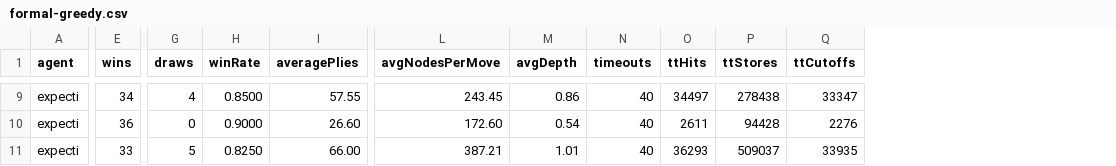
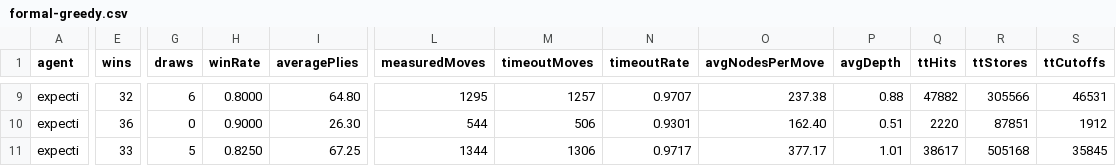
Before and after one commit to Caramel-PD/java_jieqi, a CSV file: docs/ai-benchmark/formal-greedy.csv, drawn as a sheet; only a part is shown, gaps mark what is left out; removed rows and columns are numbered as before the commit, all else as after; the diff covers the shown part only; the diff names each change by its address in the sheet, - before the commit and + after, or states it on an @@ line.

```diff
--- a/docs/ai-benchmark/formal-greedy.csv
+++ b/docs/ai-benchmark/formal-greedy.csv
+column L (measuredMoves), rows 9-11: 1295 | 544 | 1344
+column M (timeoutMoves), rows 9-11: 1257 | 506 | 1306
+column N (timeoutRate), rows 9-11: 0.9707 | 0.9301 | 0.9717
-column N (timeouts), rows 9-11: all 40
-E9 (wins): 34
+E9 (wins): 32
-G9 (draws): 4
+G9 (draws): 6
-H9 (winRate): 0.8500
+H9 (winRate): 0.8000
-I9 (averagePlies): 57.55
+I9 (averagePlies): 64.80
-O9 (avgNodesPerMove): 243.45
+O9 (avgNodesPerMove): 237.38
-P9 (avgDepth): 0.86
+P9 (avgDepth): 0.88
-Q9 (ttHits): 34497
+Q9 (ttHits): 47882
-R9 (ttStores): 278438
+R9 (ttStores): 305566
-S9 (ttCutoffs): 33347
+S9 (ttCutoffs): 46531
-I10 (averagePlies): 26.60
+I10 (averagePlies): 26.30
-O10 (avgNodesPerMove): 172.60
+O10 (avgNodesPerMove): 162.40
-P10 (avgDepth): 0.54
+P10 (avgDepth): 0.51
-Q10 (ttHits): 2611
+Q10 (ttHits): 2220
-R10 (ttStores): 94428
+R10 (ttStores): 87851
-S10 (ttCutoffs): 2276
+S10 (ttCutoffs): 1912
-I11 (averagePlies): 66.00
+I11 (averagePlies): 67.25
-O11 (avgNodesPerMove): 387.21
+O11 (avgNodesPerMove): 377.17
-Q11 (ttHits): 36293
+Q11 (ttHits): 38617
-R11 (ttStores): 509037
+R11 (ttStores): 505168
-S11 (ttCutoffs): 33935
+S11 (ttCutoffs): 35845
```
Also changed, not shown: 52 edited cells elsewhere in this file, docs/ai-benchmark/formal-current-raw.csv, docs/ai-benchmark/formal-current-summary.csv, 8 other files.
